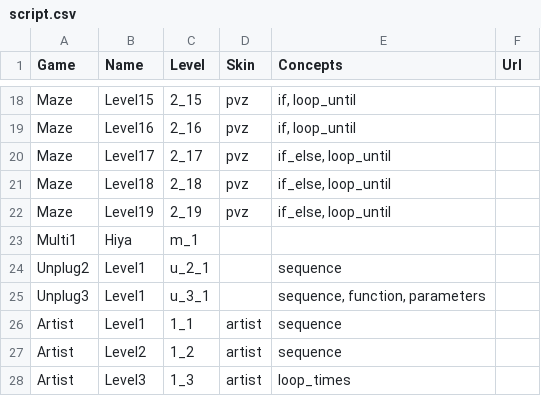
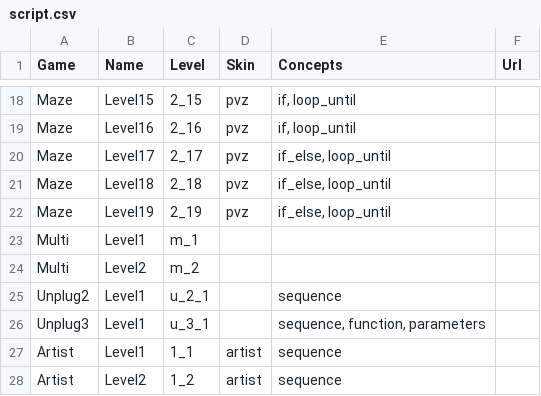
Before and after one commit to safihamid/dashboard, a CSV file: config/script.csv, drawn as a sheet; only a part is shown, gaps mark what is left out; the shorter side is filled out with more unchanged rows.

Commit message:
Two multis in a single stage.  Each loads its content from a separately yml file that is generated from a .multi text file.

```diff
--- a/config/script.csv
+++ b/config/script.csv
@@ -22,3 +22,4 @@ Maze	Level18	2_18	pvz	if_else, loop_until
 Maze	Level19	2_19	pvz	if_else, loop_until	
-Multi1	Hiya	m_1		
+Multi 	Level1	m_1	
+Multi	Level2	m_2	
 Unplug2	Level1	u_2_1		sequence	
```
Also changed, not shown: 9 other files.
